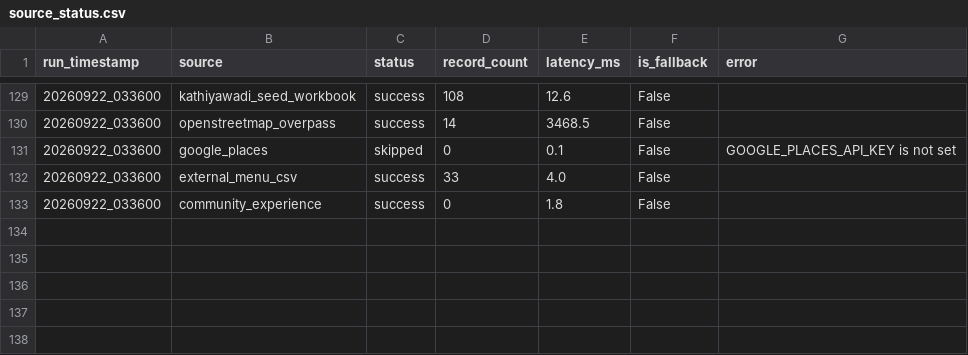
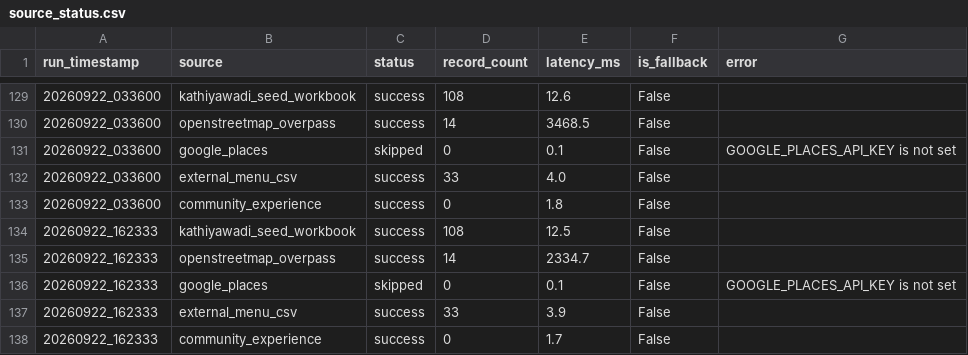
Before and after one commit to trambak001/data_restarant, a CSV file: data/monitoring/source_status.csv, drawn as a sheet; only a part is shown, gaps mark what is left out.

```diff
--- a/data/monitoring/source_status.csv
+++ b/data/monitoring/source_status.csv
@@ -133 +133,6 @@ run_timestamp,source,status,record_count,latency_ms,is_fallback,error
 20260922_033600,community_experience,success,0,1.8,False,
+20260922_162333,kathiyawadi_seed_workbook,success,108,12.5,False,
+20260922_162333,openstreetmap_overpass,success,14,2334.7,False,
+20260922_162333,google_places,skipped,0,0.1,False,GOOGLE_PLACES_API_KEY is not set
+20260922_162333,external_menu_csv,success,33,3.9,False,
+20260922_162333,community_experience,success,0,1.7,False,
```
Also changed, not shown: data/curated/latest/Fact_Menu_Price.csv, data/curated/latest/Restaurant.csv, 3 other files.
